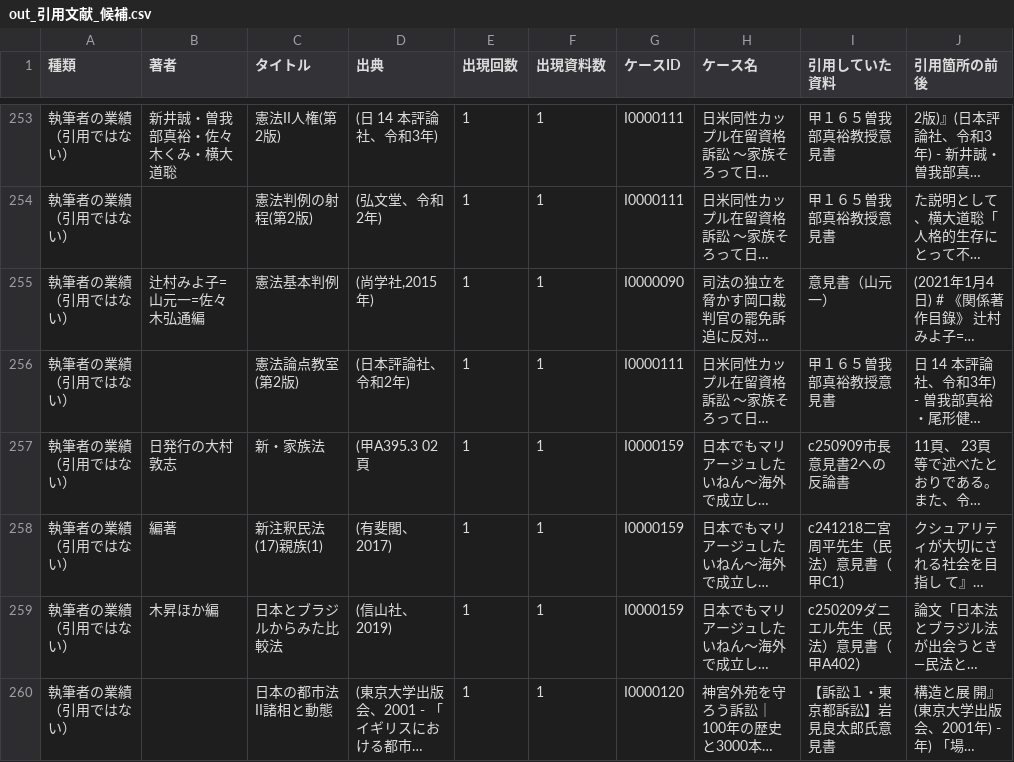
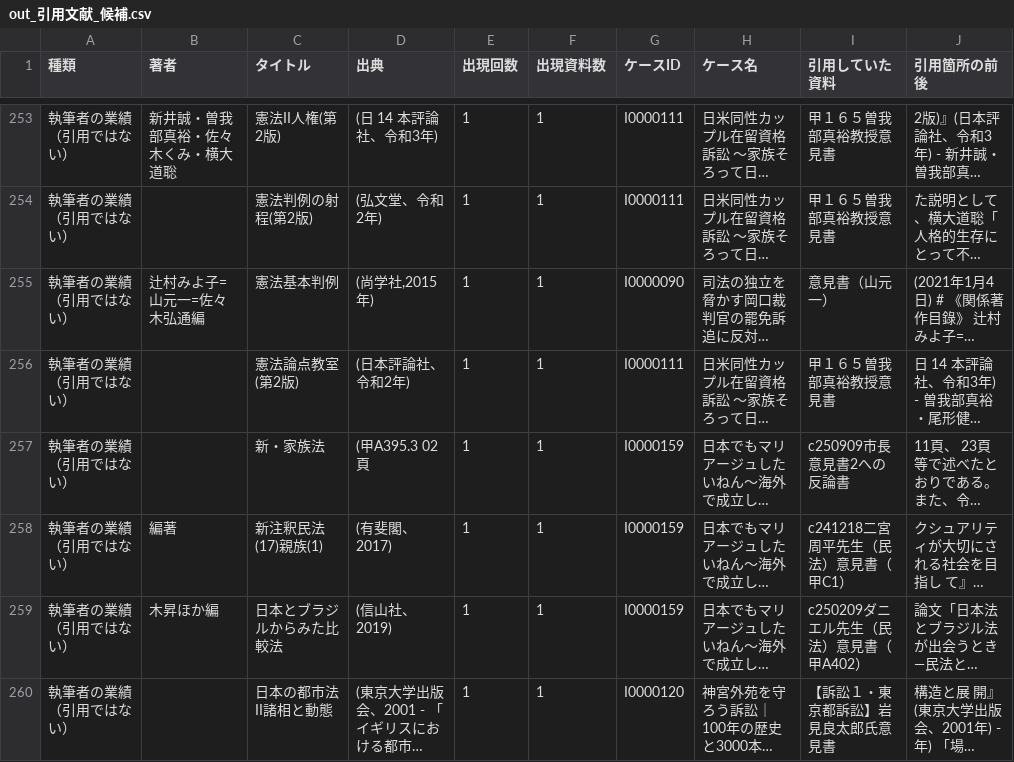
Before and after one commit to shio-koji/call4-citation-list, a CSV file: out_引用文献_候補.csv, drawn as a sheet; only a part is shown, gaps mark what is left out; long unchanged cells end in …; the diff covers the shown part only; the diff names each change by its address in the sheet, - before the commit and + after, or states it on an @@ line.

```diff
--- a/out_引用文献_候補.csv
+++ b/out_引用文献_候補.csv
-B257 (著者): 日発行の大村敦志
+B257 (著者): (empty)
```
Also changed, not shown: 19 edited cells elsewhere in this file, 2 other files.
